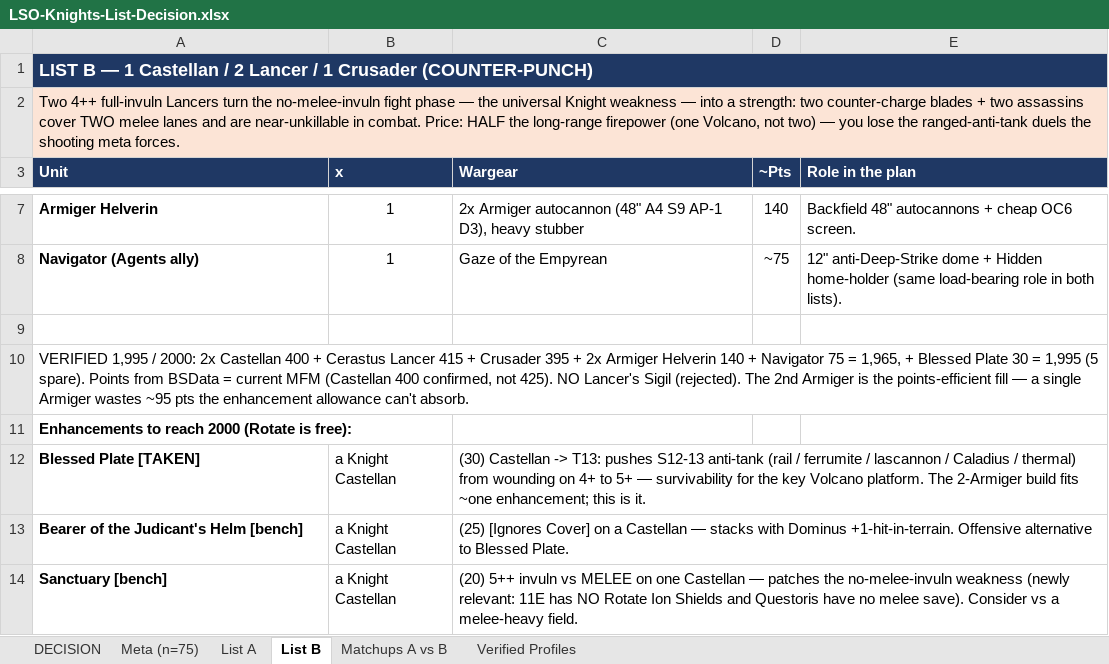
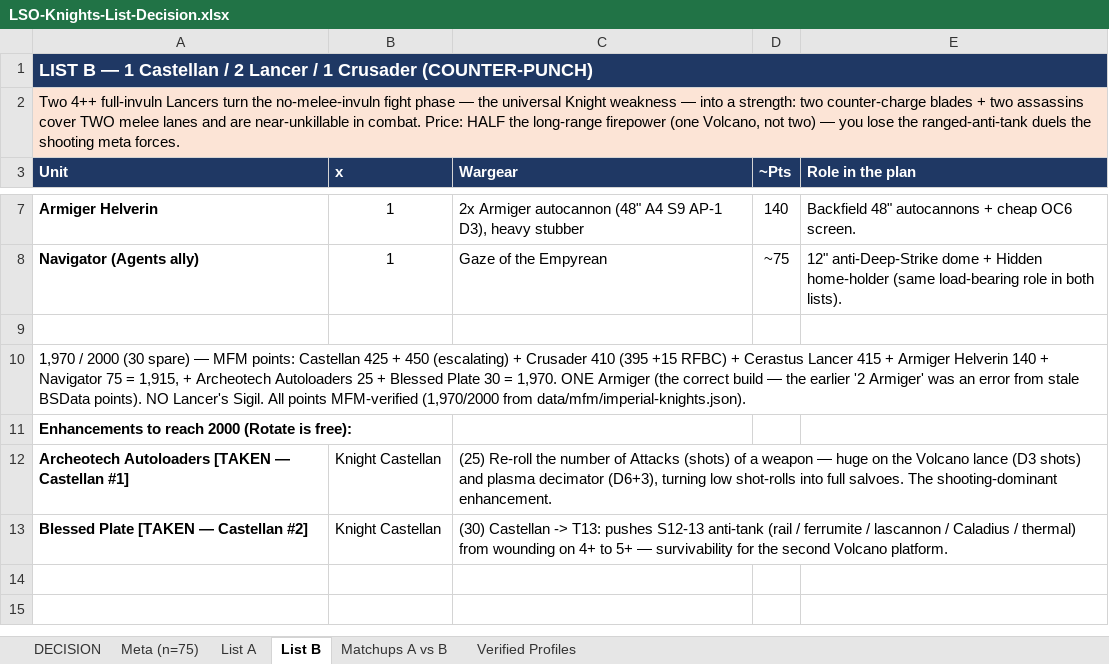
Before and after one commit to CrusherJoe/40k-enhanced, an Excel workbook: docs/Reports & Plans/LSO-Knights-List-Decision.xlsx, sheet List B, drawn as a sheet; only a part is shown, gaps mark what is left out; values as stored, in another font and other column widths than the file's, no borders; removed rows and columns are numbered as before the commit, all else as after; the diff names each change by its address in the sheet, - before the commit and + after, or states it on an @@ line.

```diff
--- a/docs/Reports & Plans/LSO-Knights-List-Decision.xlsx (sheet List B)
+++ b/docs/Reports & Plans/LSO-Knights-List-Decision.xlsx (sheet List B)
-A10 (Unit): VERIFIED 1,995 / 2000: 2x Castellan 400 + Cerastus Lancer 415 + Crusader 395 + 2x Armiger Helverin 140 + Navigator 75 = 1,965, + Blessed Plate 30 = 1,995 (5 spare). Points from BSData = current MFM (Castellan 400 confirmed, not 425). NO Lancer's Sigil (rejected). The 2nd Armiger is the points-efficient fill — a single Armiger wastes ~95 pts the enhancement allowance can't absorb.
+A10 (Unit): 1,970 / 2000 (30 spare) — MFM points: Castellan 425 + 450 (escalating) + Crusader 410 (395 +15 RFBC) + Cerastus Lancer 415 + Armiger Helverin 140 + Navigator 75 = 1,915, + Archeotech Autoloaders 25 + Blessed Plate 30 = 1,970. ONE Armiger (the correct build — the earlier '2 Armiger' was an error from stale BSData points). NO Lancer's Sigil. All points MFM-verified (1,970/2000 from data/mfm/imperial-knights.json).
+row 12: Archeotech Autoloaders [TAKEN — Castellan #1] | Knight Castellan | (25) Re-roll the number of Attacks (shots) of a weapon — huge on the Volcano lance (D3 shots) and plasma decimator (D6+3), turning low shot-rolls into full salvoes. The shooting-dominant enhancement.
-A13 (Unit): Blessed Plate [TAKEN]
+A13 (Unit): Blessed Plate [TAKEN — Castellan #2]
-B13 (x): a Knight Castellan
+B13 (x): Knight Castellan
-C13 (Wargear): …for the key Volcano platform. The 2-Armiger build fits ~one enhancement; this is it.
+C13 (Wargear): …for the second Volcano platform.
-row 13: Bearer of the Judicant's Helm [bench] | a Knight Castellan | (25) [Ignores Cover] on a Castellan — stacks with Dominus +1-hit-in-terrain. Offensive alternative to Blessed Plate.
-row 14: Sanctuary [bench] | a Knight Castellan | (20) 5++ invuln vs MELEE on one Castellan — patches the no-melee-invuln weakness (newly relevant: 11E has NO Rotate Ion Shields and Questoris have no melee save). Consider vs a melee-heavy field.
```
Also changed, not shown: sheet List A, sheet Meta (n=75), sheet DECISION, sheet Verified Profiles, sheet Matchups A vs B, docs/Reports & Plans/LSO-Knights-List-and-Analysis.xlsx, 6 other files.
